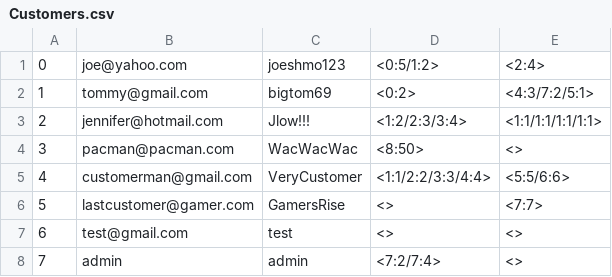
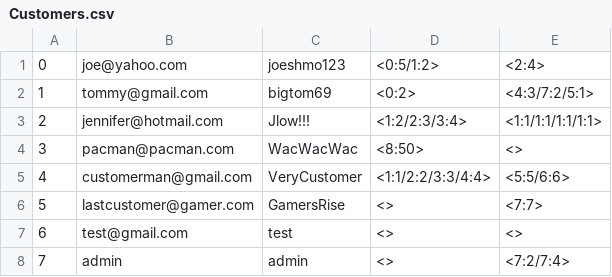
Before and after one commit to jayden-deason/Book-Store, a CSV file: Customers.csv, drawn as a sheet.

```diff
--- a/Customers.csv
+++ b/Customers.csv
@@ -7,2 +7,2 @@
 6,test@gmail.com,test,<>,<>
-7,admin,admin,<7:2/7:4>,<>
+7,admin,admin,<>,<7:2/7:4>
```
Also changed, not shown: Products.csv, Stores.csv, 4 other files.
